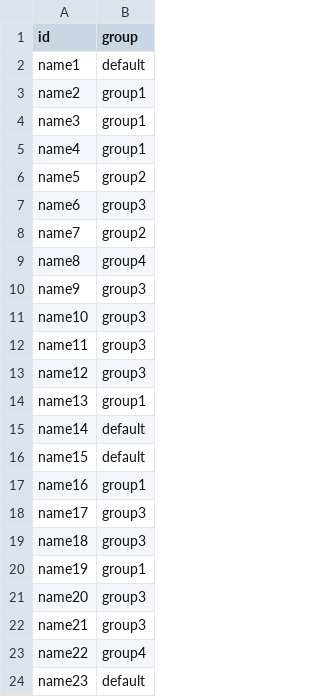
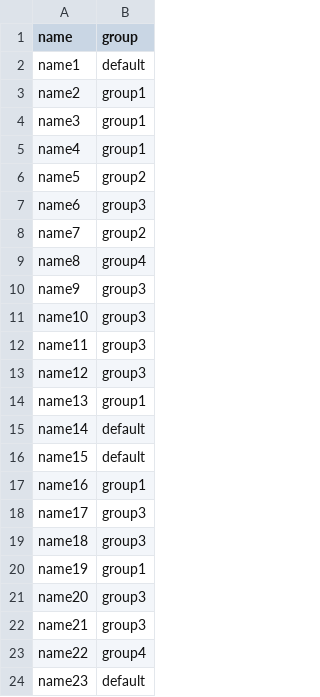
Before and after one commit to take4mats/d3-human-network-vue-ts, a CSV file: contrib/nodes-example.csv, drawn as a sheet.

Commit message:
node id => name, hidden auto _id assigned

```diff
--- a/contrib/nodes-example.csv
+++ b/contrib/nodes-example.csv
@@ -1,2 +1,2 @@
-id,group
+name,group
 name1,default
```
Also changed, not shown: 5 other files.
